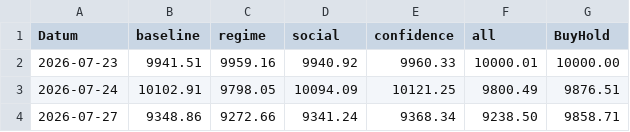
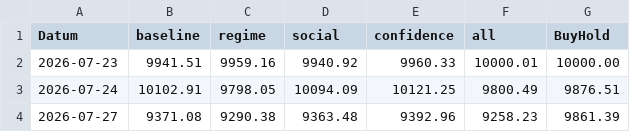
Before and after one commit to PatrickGerisch/NewsBot, a CSV file: arena_history.csv, drawn as a sheet.

```diff
--- a/arena_history.csv
+++ b/arena_history.csv
@@ -3,2 +3,2 @@ Datum,baseline,regime,social,confidence,all,BuyHold
 2026-07-24,10102.91,9798.05,10094.09,10121.25,9800.49,9876.51
-2026-07-27,9348.86,9272.66,9341.24,9368.34,9238.50,9858.71
+2026-07-27,9371.08,9290.38,9363.48,9392.96,9258.23,9861.39
```
Also changed, not shown: news_bot_alpaca_runs.csv, news_bot_features.csv, 14 other files.
